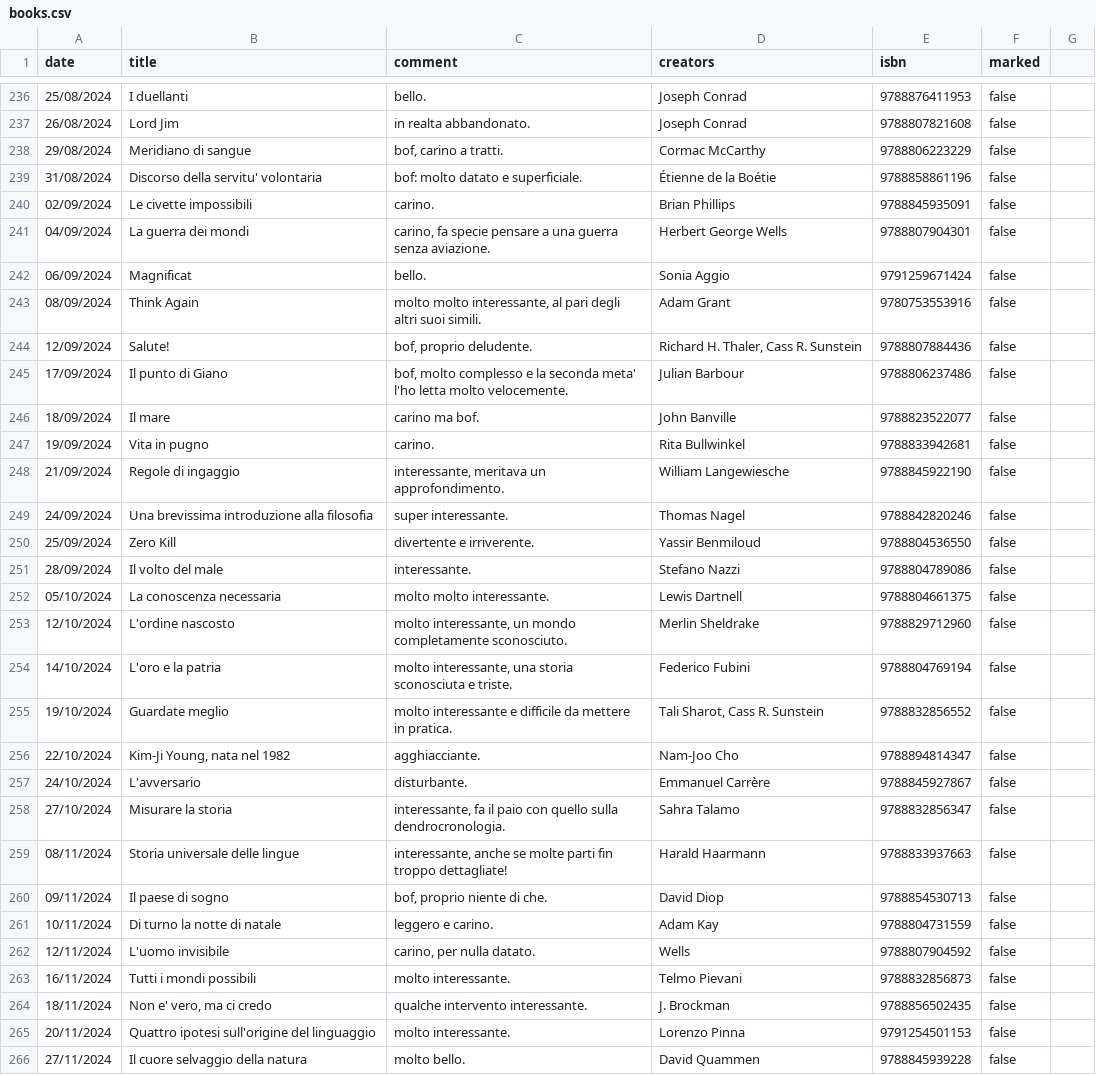
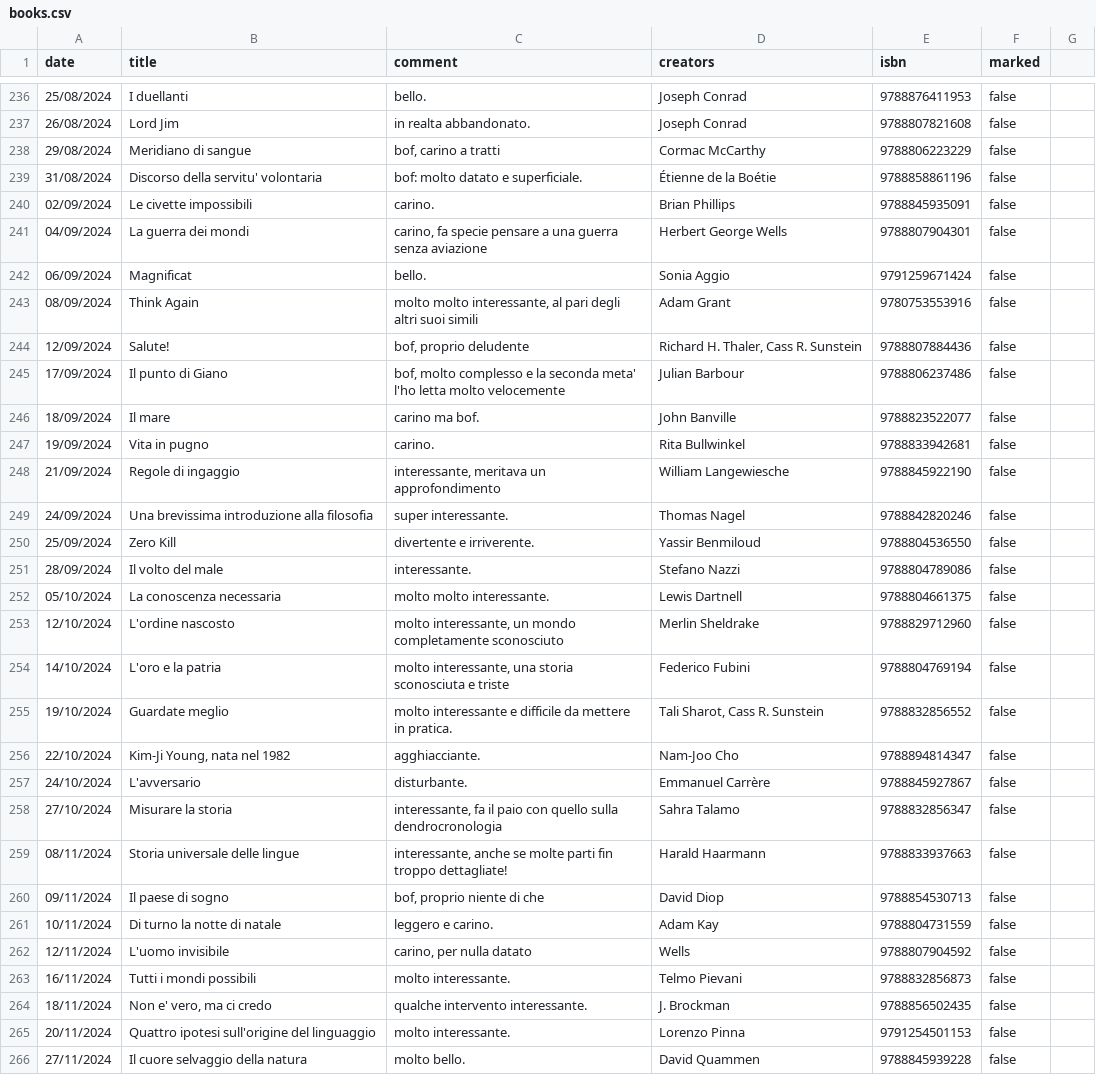
Before and after one commit to andreaiacono/books, a CSV file: data/books.csv, drawn as a sheet; only a part is shown, gaps mark what is left out; the diff covers the shown part only.

```diff
--- a/data/books.csv
+++ b/data/books.csv
@@ -237,13 +237,13 @@ date,title,comment,creators,isbn,marked
 26/08/2024,Lord Jim,in realta  abbandonato.,"Joseph Conrad",9788807821608,false
-29/08/2024,Meridiano di sangue,"bof, carino a tratti.",Cormac McCarthy,9788806223229,false
+29/08/2024,Meridiano di sangue,"bof, carino a tratti",Cormac McCarthy,9788806223229,false
 31/08/2024,Discorso della servitu' volontaria,bof: molto datato e superficiale.,Étienne de la Boétie,9788858861196,false
 02/09/2024,Le civette impossibili,carino.,Brian Phillips,9788845935091,false
-04/09/2024,La guerra dei mondi,"carino, fa specie pensare a una guerra senza aviazione.","Herbert George Wells",9788807904301,false
+04/09/2024,La guerra dei mondi,"carino, fa specie pensare a una guerra senza aviazione","Herbert George Wells",9788807904301,false
 06/09/2024,Magnificat,bello.,Sonia Aggio,9791259671424,false
-08/09/2024,Think Again,"molto molto interessante, al pari degli altri suoi simili.",Adam Grant,9780753553916,false
-12/09/2024,Salute!,"bof, proprio deludente.","Richard H. Thaler, Cass R. Sunstein",9788807884436,false
-17/09/2024,Il punto di Giano,"bof, molto complesso e la seconda meta' l'ho letta molto velocemente.","Julian Barbour",9788806237486,false
+08/09/2024,Think Again,"molto molto interessante, al pari degli altri suoi simili",Adam Grant,9780753553916,false
+12/09/2024,Salute!,"bof, proprio deludente","Richard H. Thaler, Cass R. Sunstein",9788807884436,false
+17/09/2024,Il punto di Giano,"bof, molto complesso e la seconda meta' l'ho letta molto velocemente","Julian Barbour",9788806237486,false
 18/09/2024,Il mare,carino ma bof.,"John Banville",9788823522077,false
 19/09/2024,Vita in pugno,carino.,"Rita Bullwinkel",9788833942681,false
-21/09/2024,Regole di ingaggio,"interessante, meritava un approfondimento.","William Langewiesche",9788845922190,false
+21/09/2024,Regole di ingaggio,"interessante, meritava un approfondimento","William Langewiesche",9788845922190,false
 24/09/2024,Una brevissima introduzione alla filosofia,super interessante.,Thomas Nagel,9788842820246,false
@@ -252,4 +252,4 @@ date,title,comment,creators,isbn,marked
 05/10/2024,La conoscenza necessaria,molto molto interessante.,"Lewis Dartnell",9788804661375,false
-12/10/2024,L'ordine nascosto,"molto interessante, un mondo completamente sconosciuto.","Merlin Sheldrake",9788829712960,false
-14/10/2024,L'oro e la patria,"molto interessante, una storia sconosciuta e triste.",Federico Fubini,9788804769194,false
+12/10/2024,L'ordine nascosto,"molto interessante, un mondo completamente sconosciuto","Merlin Sheldrake",9788829712960,false
+14/10/2024,L'oro e la patria,"molto interessante, una storia sconosciuta e triste",Federico Fubini,9788804769194,false
 19/10/2024,Guardate meglio,molto interessante e difficile da mettere in pratica.,"Tali Sharot, Cass R. Sunstein",9788832856552,false
@@ -257,7 +257,7 @@ date,title,comment,creators,isbn,marked
 24/10/2024,L'avversario,disturbante.,Emmanuel Carrère,9788845927867,false
-27/10/2024,Misurare la storia,"interessante, fa il paio con quello sulla dendrocronologia.",Sahra Talamo,9788832856347,false
+27/10/2024,Misurare la storia,"interessante, fa il paio con quello sulla dendrocronologia",Sahra Talamo,9788832856347,false
 08/11/2024,Storia universale delle lingue,"interessante, anche se molte parti fin troppo dettagliate!","Harald Haarmann",9788833937663,false
-09/11/2024,Il paese di sogno,"bof, proprio niente di che.","David Diop",9788854530713,false
+09/11/2024,Il paese di sogno,"bof, proprio niente di che","David Diop",9788854530713,false
 10/11/2024,Di turno la notte di natale,leggero e carino.,"Adam Kay",9788804731559,false
-12/11/2024,L'uomo invisibile,"carino, per nulla datato.",Wells,9788807904592,false
+12/11/2024,L'uomo invisibile,"carino, per nulla datato",Wells,9788807904592,false
 16/11/2024,Tutti i mondi possibili,molto interessante.,Telmo Pievani,9788832856873,false
```
Also changed, not shown: 91 edited cells elsewhere in this file.
